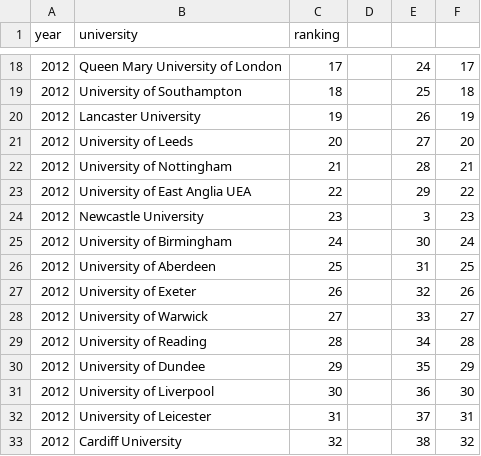
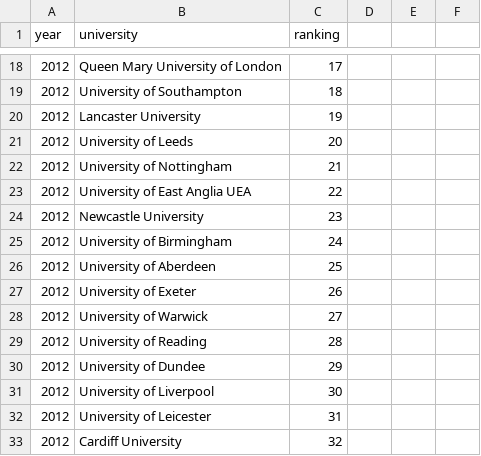
Before and after one commit to xlam0004/Data-Visualisation-2, a CSV file: data/uk_universities_rank.csv, drawn as a sheet; only a part is shown, gaps mark what is left out; the diff covers the shown part only.

```diff
--- a/data/uk_universities_rank.csv
+++ b/data/uk_universities_rank.csv
@@ -18,16 +18,16 @@ year,university,ranking,,,
-2012,Queen Mary University of London,17,,24,17
-2012,University of Southampton,18,,25,18
-2012,Lancaster University,19,,26,19
-2012,University of Leeds,20,,27,20
-2012,University of Nottingham,21,,28,21
-2012,University of East Anglia UEA,22,,29,22
-2012,Newcastle University,23,,3,23
-2012,University of Birmingham,24,,30,24
-2012,University of Aberdeen,25,,31,25
-2012,University of Exeter,26,,32,26
-2012,University of Warwick,27,,33,27
-2012,University of Reading,28,,34,28
-2012,University of Dundee,29,,35,29
-2012,University of Liverpool,30,,36,30
-2012,University of Leicester,31,,37,31
-2012,Cardiff University,32,,38,32
+2012,Queen Mary University of London,17
+2012,University of Southampton,18
+2012,Lancaster University,19
+2012,University of Leeds,20
+2012,University of Nottingham,21
+2012,University of East Anglia UEA,22
+2012,Newcastle University,23
+2012,University of Birmingham,24
+2012,University of Aberdeen,25
+2012,University of Exeter,26
+2012,University of Warwick,27
+2012,University of Reading,28
+2012,University of Dundee,29
+2012,University of Liverpool,30
+2012,University of Leicester,31
+2012,Cardiff University,32
```
Also changed, not shown: 80 edited cells elsewhere in this file.
